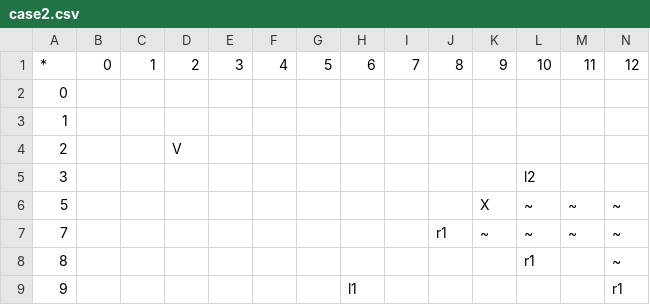
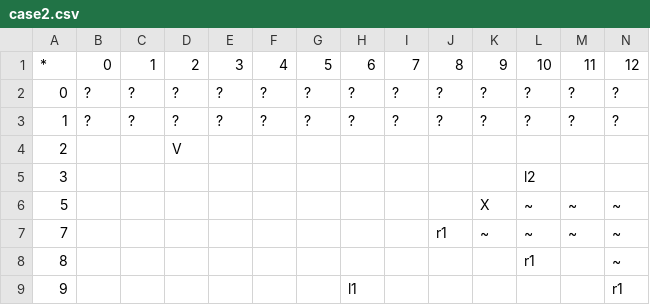
Before and after one commit to Trayani/VIBE, a CSV file: GridDisplay/testFiles/case2.csv, drawn as a sheet; only a part is shown; removed rows and columns are numbered as before the commit, all else as after; rows hold the shown columns only; the diff names each change by its address in the sheet, - before the commit and + after, or states it on an @@ line.

```diff
--- a/GridDisplay/testFiles/case2.csv
+++ b/GridDisplay/testFiles/case2.csv
-row 2: 0
-row 3: 1
+row 2: 0 | ? | ? | ? | ? | ? | ? | ? | ? | ? | ? | ? | ? | ?
+row 3: 1 | ? | ? | ? | ? | ? | ? | ? | ? | ? | ? | ? | ? | ?
```
Also changed, not shown: 2 other files.
